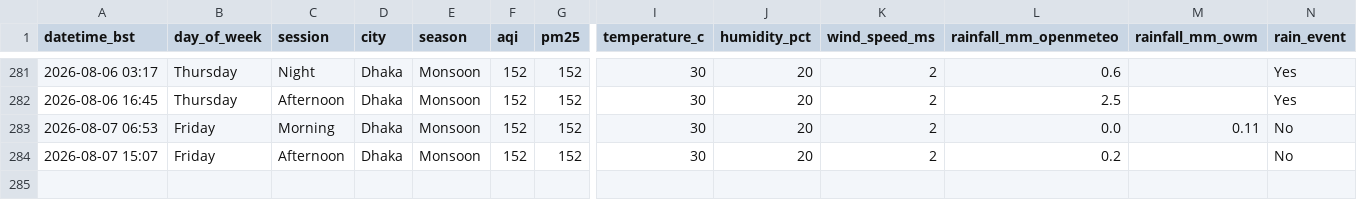
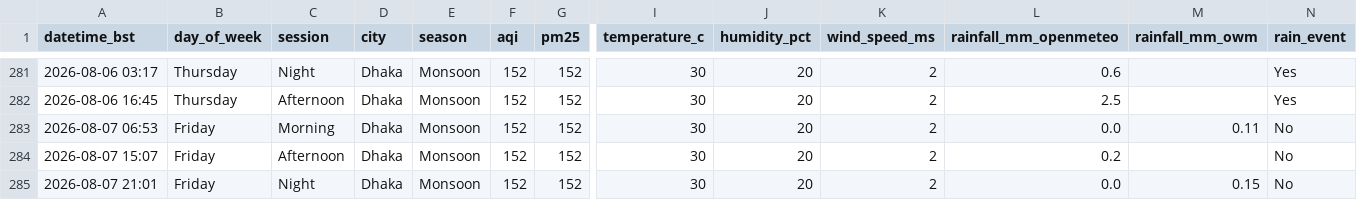
Before and after one commit to tahira489/dhaka-aqi-and-floods, a CSV file: dhaka_air_quality.csv, drawn as a sheet; only a part is shown, gaps mark what is left out; rows hold the shown columns only; the diff names each change by its address in the sheet, - before the commit and + after, or states it on an @@ line.

```diff
--- a/dhaka_air_quality.csv
+++ b/dhaka_air_quality.csv
+row 285: 2026-08-07 21:01 | Friday | Night | Dhaka | Monsoon | 152 | 152 | 30 | 20 | 2 | 0.0 | 0.15 | No
```
